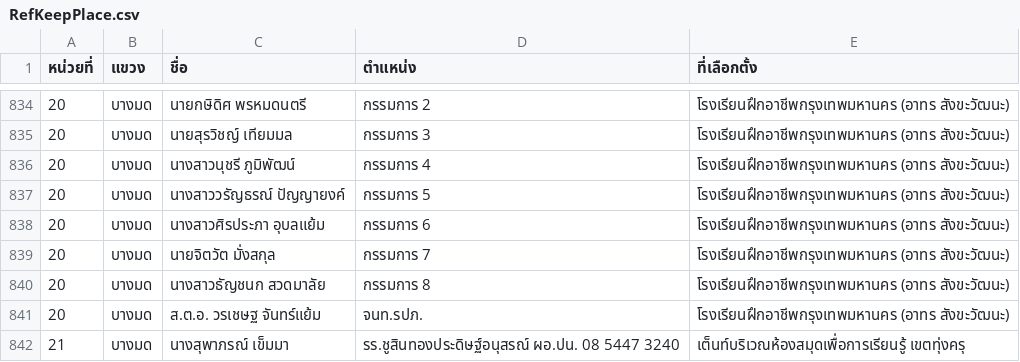
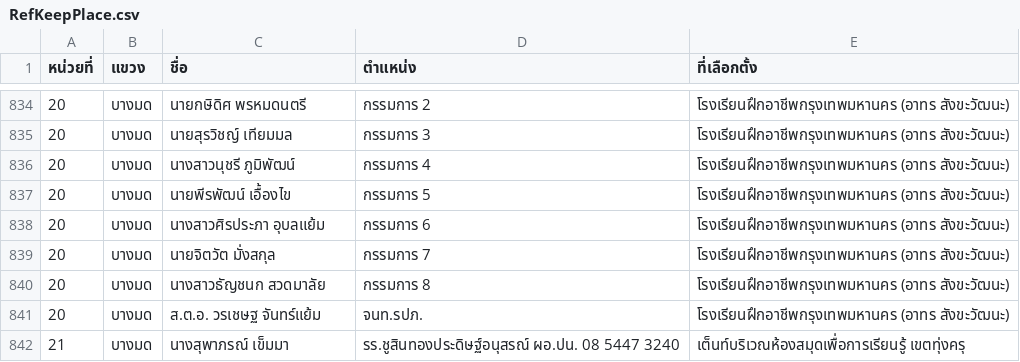
Before and after one commit to tuannajaa/tuannajaa, a CSV file: web-form/searchCSV/RefKeepPlace.csv, drawn as a sheet; only a part is shown, gaps mark what is left out.

Commit message:
เปี่ยนแปลง กปน เลือกตั้งจริง หน่วยที่ 20 บางมด กรรมการ5

```diff
--- a/web-form/searchCSV/RefKeepPlace.csv
+++ b/web-form/searchCSV/RefKeepPlace.csv
@@ -836,3 +836,3 @@
 20,บางมด,นางสาวนุชรี  ภูมิพัฒน์,กรรมการ 4,โรงเรียนฝึกอาชีพกรุงเทพมหานคร (อาทร สังขะวัฒนะ),,,
-20,บางมด,นางสาววรัญธรณ์  ปัญญายงค์,กรรมการ 5,โรงเรียนฝึกอาชีพกรุงเทพมหานคร (อาทร สังขะวัฒนะ),,,
+20,บางมด,นายพีรพัฒน์  เอื้องไข,กรรมการ 5,โรงเรียนฝึกอาชีพกรุงเทพมหานคร (อาทร สังขะวัฒนะ),,,
 20,บางมด,นางสาวศิรประภา  อุบลแย้ม,กรรมการ 6,โรงเรียนฝึกอาชีพกรุงเทพมหานคร (อาทร สังขะวัฒนะ),,,
```
